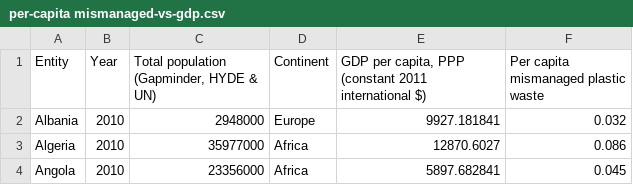
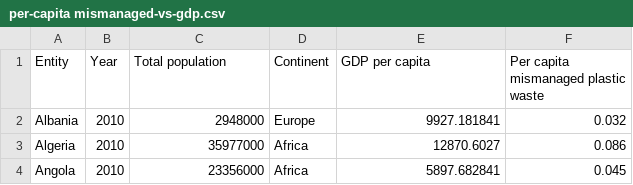
Before and after one commit to poojakayyalathodi/FIT3179.github.io, a CSV file: data/per-capita mismanaged-vs-gdp.csv, drawn as a sheet; only a part is shown.

Commit message:
Update per-capita mismanaged-vs-gdp.csv

```diff
--- a/data/per-capita mismanaged-vs-gdp.csv
+++ b/data/per-capita mismanaged-vs-gdp.csv
@@ -1,2 +1,2 @@
-Entity,Year,"Total population (Gapminder, HYDE & UN)",Continent,"GDP per capita, PPP (constant 2011 international $)",Per capita mismanaged plastic waste
+Entity,Year,"Total population",Continent,"GDP per capita",Per capita mismanaged plastic waste
 Albania,2010,2948000,Europe,9927.181841,0.032
```
